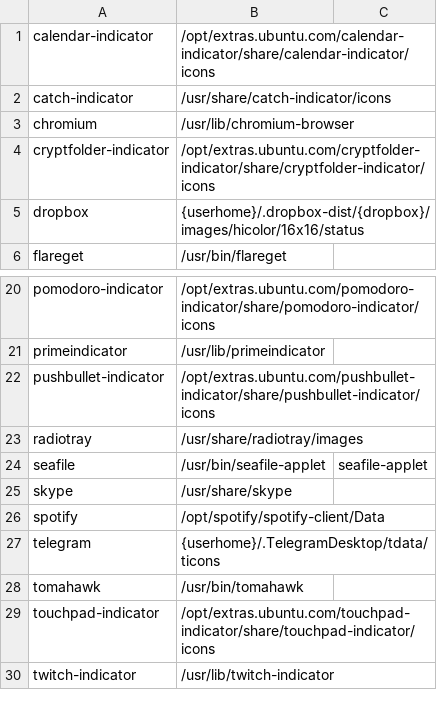
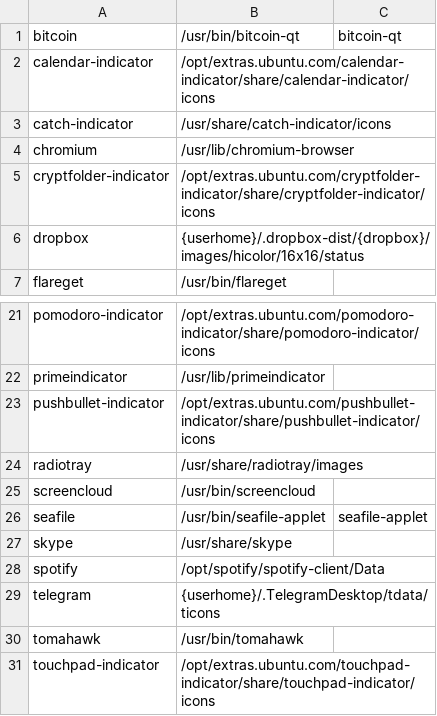
Before and after one commit to bilelmoussaoui/Hardcode-Tray, a CSV file: db.csv, drawn as a sheet; only a part is shown, gaps mark what is left out; the shorter side is filled out with more unchanged rows; the diff names each change by its address in the sheet, - before the commit and + after, or states it on an @@ line.

Commit message:
add support of bitcoin & ScreenCloud, credits to elementaryPlus team

```diff
--- a/db.csv
+++ b/db.csv
+row 1: bitcoin | /usr/bin/bitcoin-qt | bitcoin-qt
+row 25: screencloud | /usr/bin/screencloud
```
Also changed, not shown: 2 other files.
